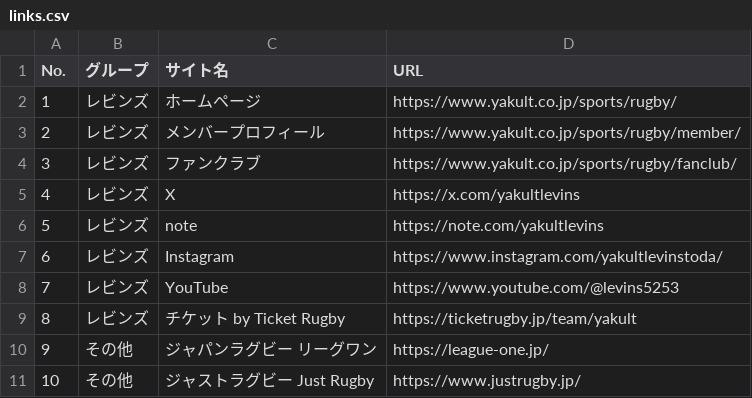
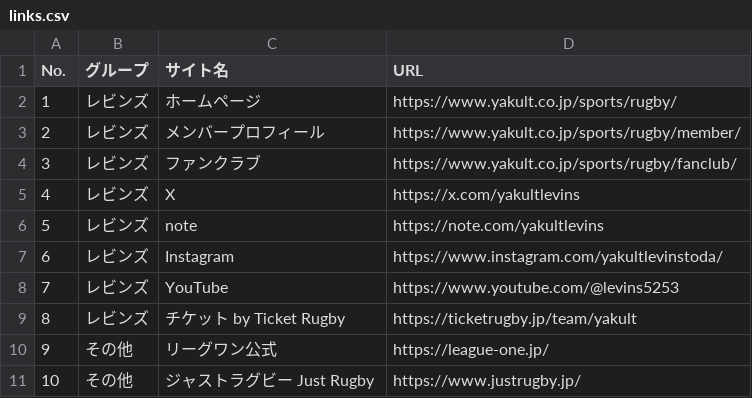
Before and after one commit to shoichitoyama1976/toda-rugby-player-clips, a CSV file: src/data/links.csv, drawn as a sheet.

```diff
--- a/src/data/links.csv
+++ b/src/data/links.csv
@@ -9,3 +9,3 @@
 "8","レビンズ","チケット by Ticket Rugby","https://ticketrugby.jp/team/yakult"
-"9","その他","ジャパンラグビー リーグワン","https://league-one.jp/"
+"9","その他","リーグワン公式","https://league-one.jp/"
 "10","その他","ジャストラグビー Just Rugby","https://www.justrugby.jp/"
```
Also changed, not shown: src/data/matches.csv.
